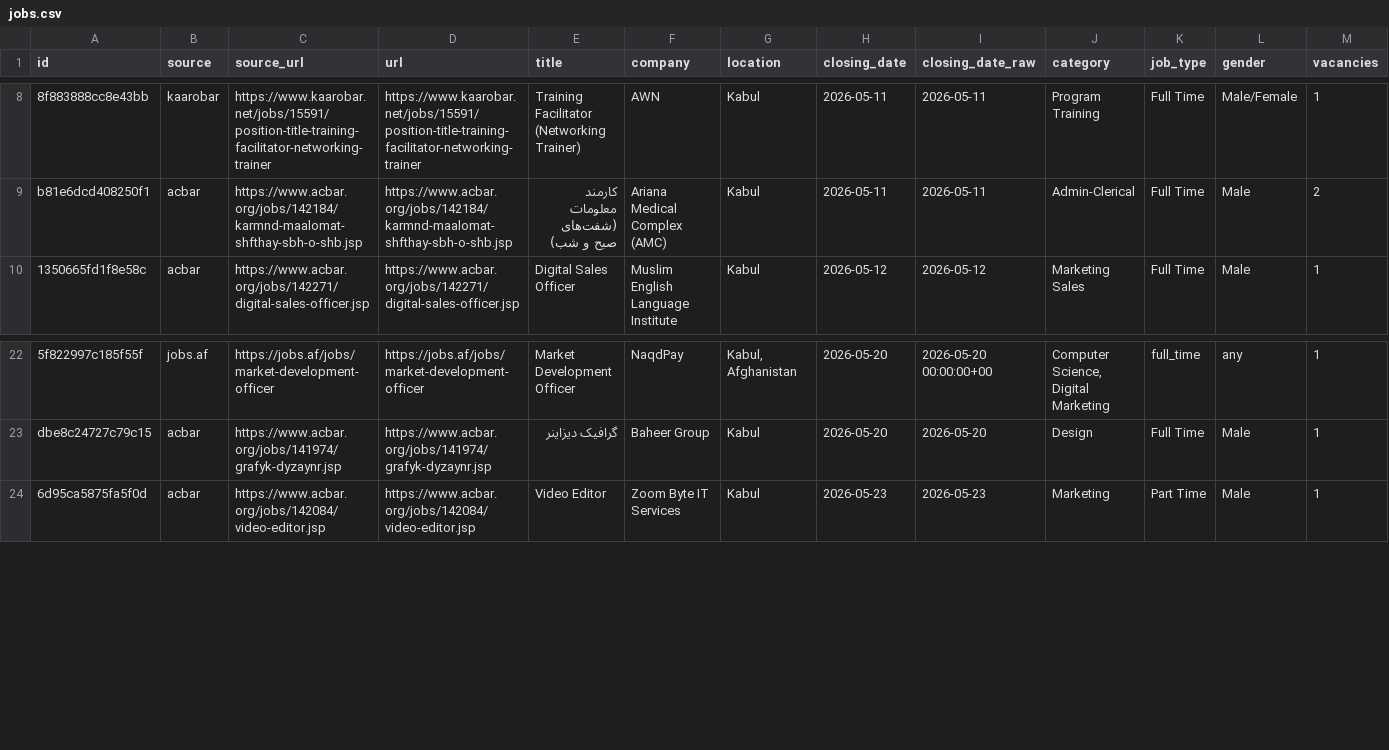
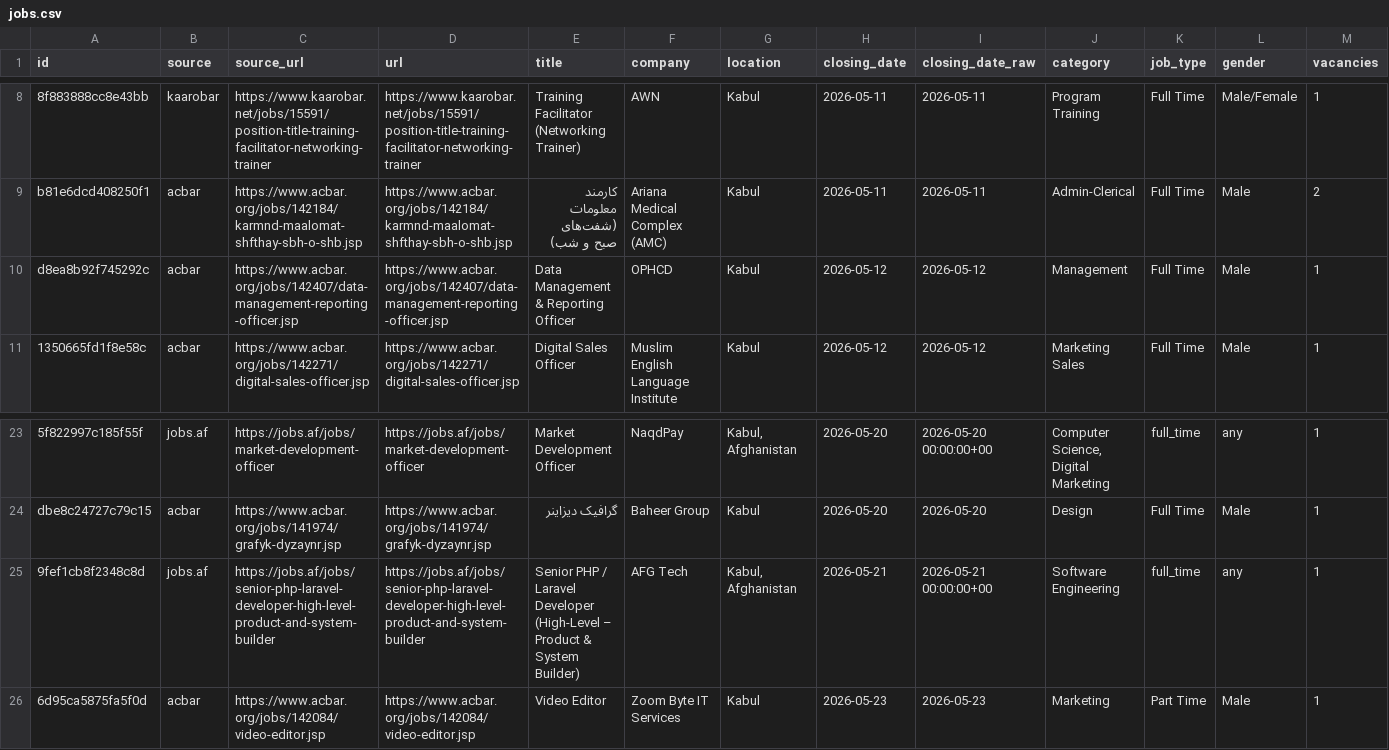
Before and after one commit to nasirkhansayyad132/jobsaf-tracker, a CSV file: data/jobs.csv, drawn as a sheet; only a part is shown, gaps mark what is left out; rows hold the shown columns only; the diff names each change by its address in the sheet, - before the commit and + after, or states it on an @@ line.

```diff
--- a/data/jobs.csv
+++ b/data/jobs.csv
+row 10: d8ea8b92f745292c | acbar | https://www.acbar.org/jobs/142407/data-management-reporting-officer.jsp | https://www.acbar.org/jobs/142407/data-management-reporting-officer.jsp | Data Management & Reporting Officer | OPHCD | Kabul | 2026-05-12 | 2026-05-12 | Management | Full Time | Male | 1
+row 25: 9fef1cb8f2348c8d | jobs.af | https://jobs.af/jobs/senior-php-laravel-developer-high-level-product-and-system-builder | https://jobs.af/jobs/senior-php-laravel-developer-high-level-product-and-system-builder | Senior PHP / Laravel Developer (High-Level – Product & System Builder) | AFG Tech | Kabul, Afghanistan | 2026-05-21 | 2026-05-21 00:00:00+00 | Software Engineering | full_time | any | 1
```
Also changed, not shown: 2 other files.
